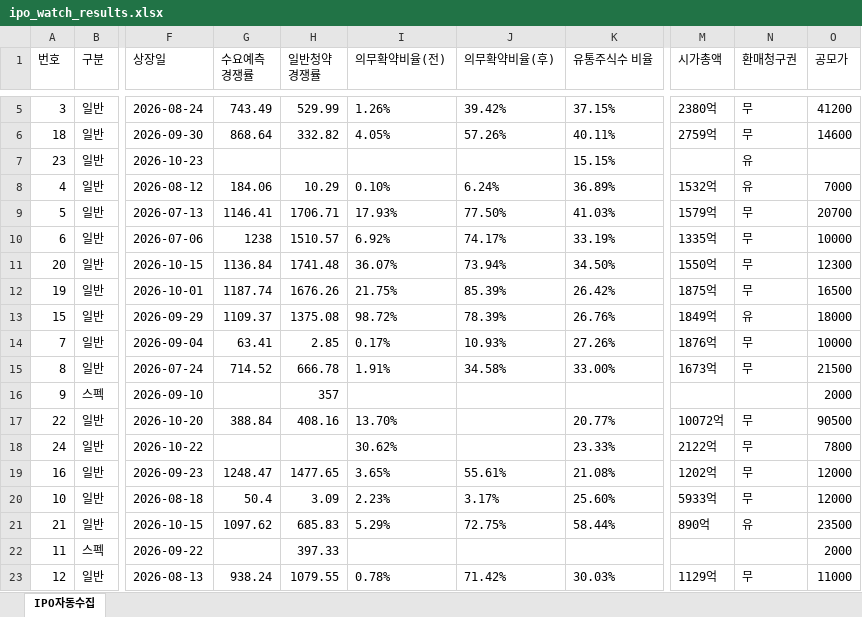
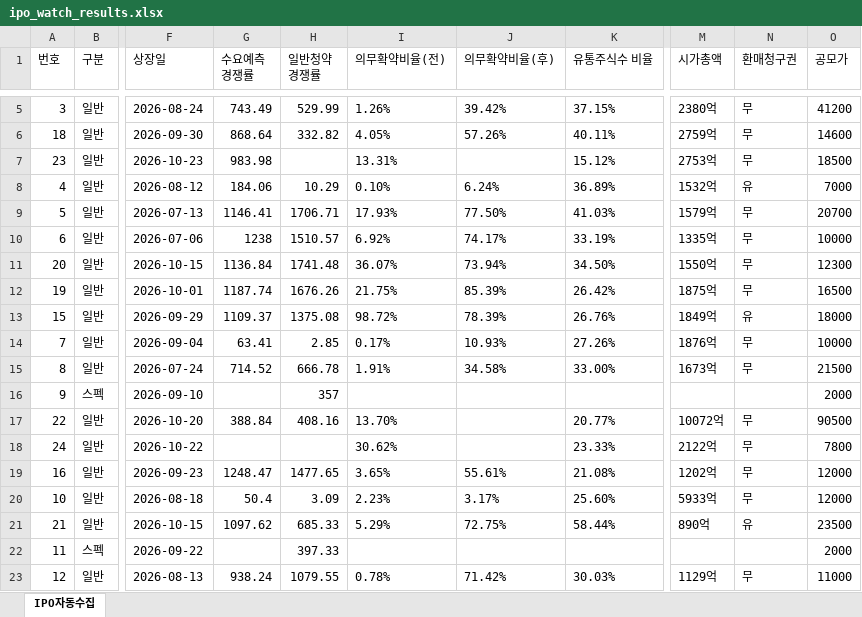
Before and after one commit to khiro37/IPO, an Excel workbook: ipo_watch_results.xlsx, sheet IPO자동수집, drawn as a sheet; only a part is shown, gaps mark what is left out; values as stored, in another font and other column widths than the file's, no borders; the diff names each change by its address in the sheet, - before the commit and + after, or states it on an @@ line.

```diff
--- a/ipo_watch_results.xlsx (sheet IPO자동수집)
+++ b/ipo_watch_results.xlsx (sheet IPO자동수집)
-G7 (수요예측 경쟁률): (empty)
+G7 (수요예측 경쟁률): 983.98
-I7 (의무확약비율(전)): (empty)
+I7 (의무확약비율(전)): 13.31%
-K7 (유통주식수 비율): 15.15%
+K7 (유통주식수 비율): 15.12%
-M7 (시가총액): (empty)
+M7 (시가총액): 2753억
-N7 (환매청구권): 유
+N7 (환매청구권): 무
-O7 (공모가): (empty)
+O7 (공모가): 18500
-H21 (일반청약 경쟁률): 685.83
+H21 (일반청약 경쟁률): 685.33
```
Also changed, not shown: 2 other files.
